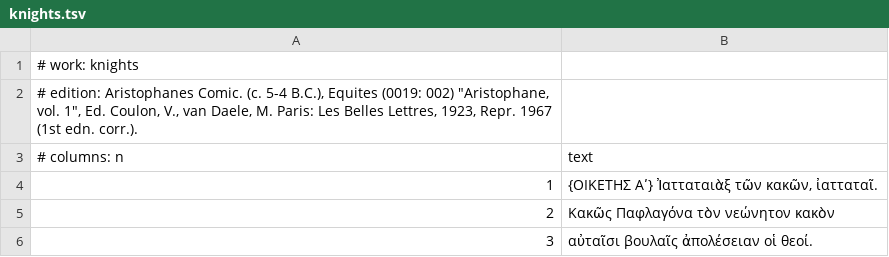
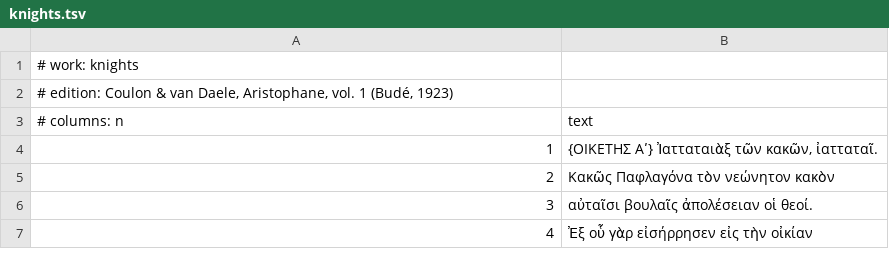
Before and after one commit to johnhboyer-sys/greek-plays, a TSV file: corpus/greek/knights.tsv, drawn as a sheet; only a part is shown; the shorter side is filled out with more unchanged rows.

```diff
--- a/corpus/greek/knights.tsv
+++ b/corpus/greek/knights.tsv
@@ -1,3 +1,3 @@
 # work: knights
-# edition: Aristophanes Comic. (c. 5-4 B.C.), Equites (0019: 002) "Aristophane, vol. 1", Ed. Coulon, V., van Daele, M. Paris: Les Belles Lettres, 1923, Repr. 1967 (1st edn. corr.).
+# edition: Coulon & van Daele, Aristophane, vol. 1 (Budé, 1923)
 # columns: n	text
```
Also changed, not shown: corpus/greek/acharnians.tsv, corpus/greek/frogs.tsv, 47 other files.
